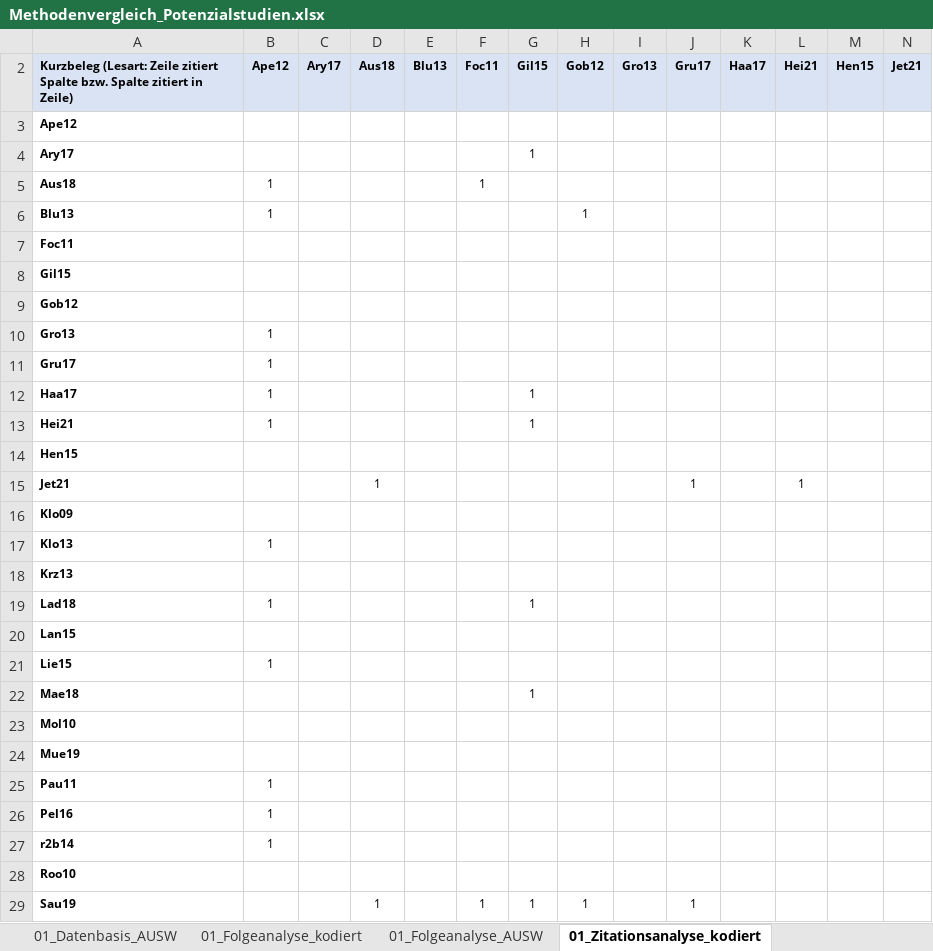
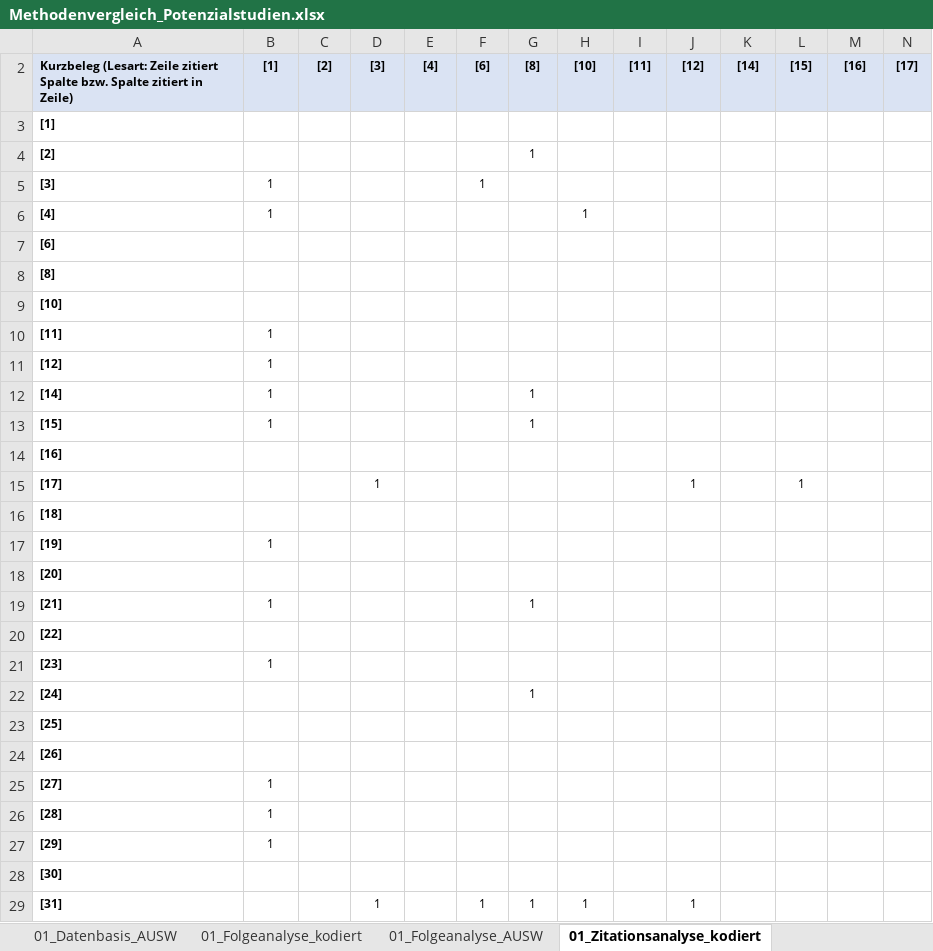
Before and after one commit to jokochems/DR_Potentials, an Excel workbook: inputs/Methodenvergleich_Potenzialstudien.xlsx, sheet 01_Zitationsanalyse_kodiert, drawn as a sheet; only a part is shown; values as stored, in another font and other column widths than the file's, no borders; table styles not drawn; the diff covers the shown part only; the diff names each change by its address in the sheet, - before the commit and + after, or states it on an @@ line.

```diff
--- a/inputs/Methodenvergleich_Potenzialstudien.xlsx (sheet 01_Zitationsanalyse_kodiert)
+++ b/inputs/Methodenvergleich_Potenzialstudien.xlsx (sheet 01_Zitationsanalyse_kodiert)
-B2: Ape12
+B2: [1]
-C2: Ary17
+C2: [2]
-D2: Aus18
+D2: [3]
-E2: Blu13
+E2: [4]
-F2: Foc11
+F2: [6]
-G2: Gil15
+G2: [8]
-H2: Gob12
+H2: [10]
-I2: Gro13
+I2: [11]
-J2: Gru17
+J2: [12]
-K2: Haa17
+K2: [14]
-L2: Hei21
+L2: [15]
-M2: Hen15
+M2: [16]
-N2: Jet21
+N2: [17]
-A3: Ape12
+A3: [1]
-A4: Ary17
+A4: [2]
-A5: Aus18
+A5: [3]
-A6: Blu13
+A6: [4]
-A7: Foc11
+A7: [6]
-A8: Gil15
+A8: [8]
-A9: Gob12
+A9: [10]
-A10: Gro13
+A10: [11]
-A11: Gru17
+A11: [12]
-A12: Haa17
+A12: [14]
-A13: Hei21
+A13: [15]
-A14: Hen15
+A14: [16]
-A15: Jet21
+A15: [17]
-A16: Klo09
+A16: [18]
-A17: Klo13
+A17: [19]
-A18: Krz13
+A18: [20]
-A19: Lad18
+A19: [21]
-A20: Lan15
+A20: [22]
-A21: Lie15
+A21: [23]
-A22: Mae18
+A22: [24]
-A23: Mol10
+A23: [25]
-A24: Mue19
+A24: [26]
-A25: Pau11
+A25: [27]
-A26: Pel16
+A26: [28]
-A27: r2b14
+A27: [29]
-A28: Roo10
+A28: [30]
-A29: Sau19
+A29: [31]
```
Also changed, not shown: 24 edited cells elsewhere in this sheet, sheet 02_Ind_Prozesse_AUSW, sheet 02_Ind_Prozesse_kodiert, sheet 02_GHD_QST-Branchen_AUSW, sheet 01_Methode_Daten_AUSW, sheet 02_Ind_QST_AUSW, sheet Gesamtueberblick, 21 more sheets, formulas that keep their value, hidden cells, 2 other files.
